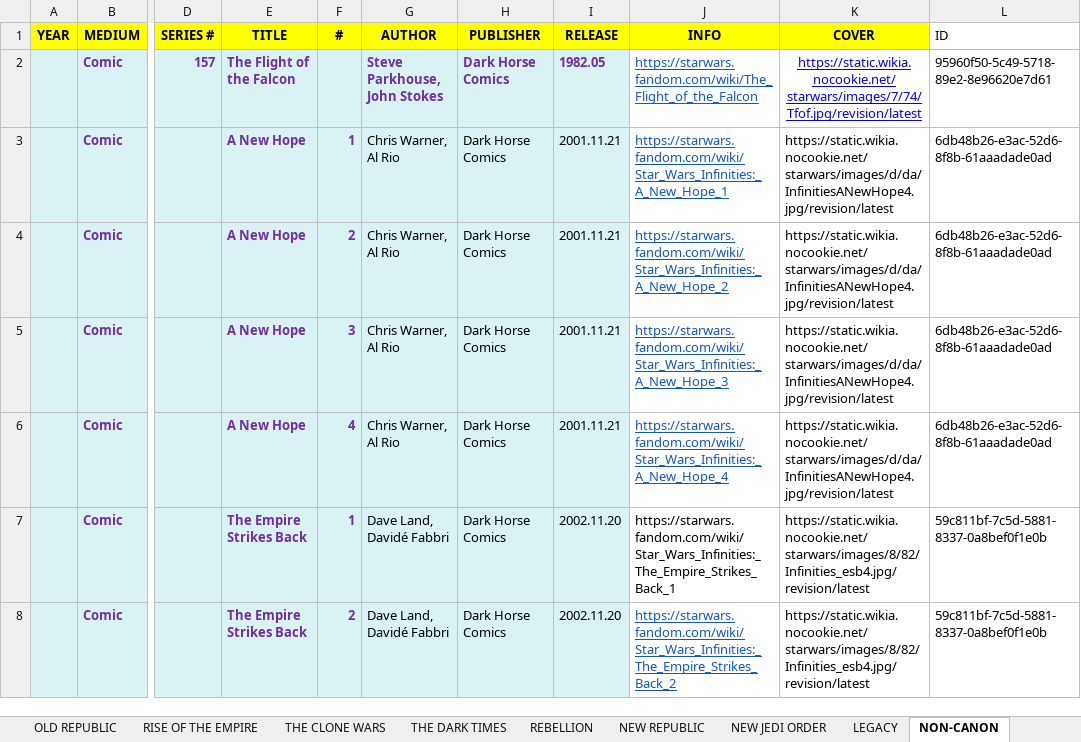
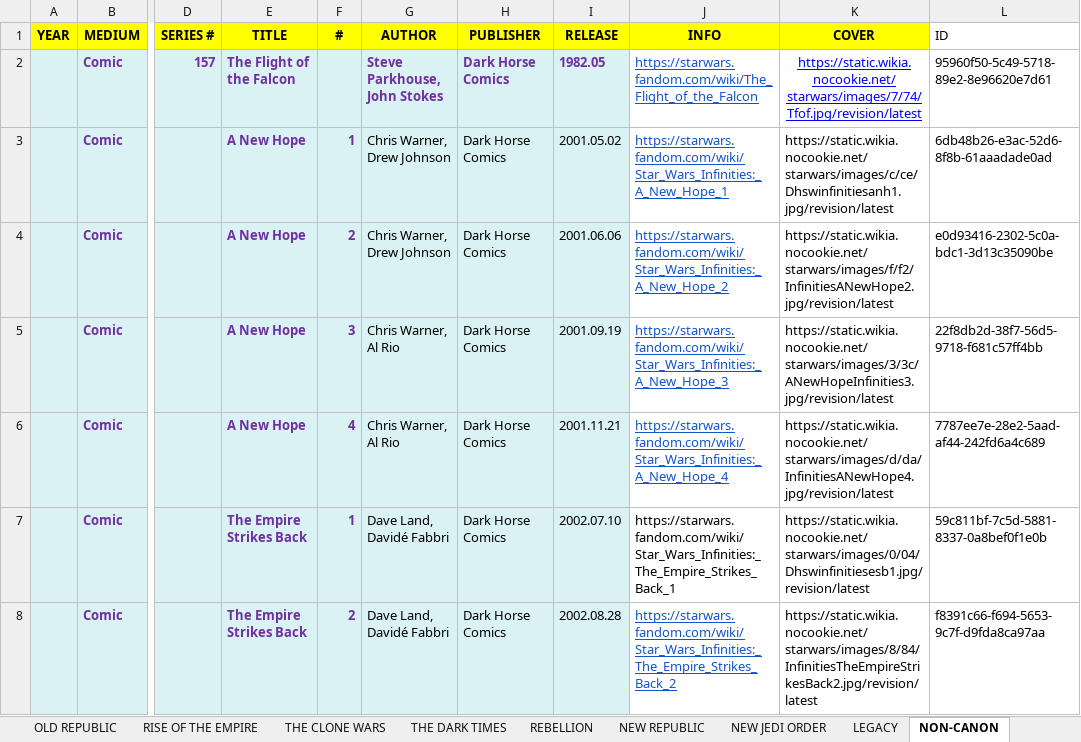
Before and after one commit to adriwankenobi/swdb, an Excel workbook: Star Wars EU.xlsx, sheet NON-CANON, drawn as a sheet; only a part is shown, gaps mark what is left out; values as stored, in another font and other column widths than the file's, no borders; the diff covers the shown part only; the diff names each change by its address in the sheet, - before the commit and + after, or states it on an @@ line.

Commit message:
Include the per-work # in the canonical key; re-derive the collided issues
Splitting the old # column into SERIES # and a per-work # left the per-work
value out of the key used for ids and for the Excel writeback, so rows
differing only by # collapsed onto one entry. Issues of a mini-series then
shared a single id, and the writeback filled every issue's AUTHOR / PUBLISHER
/ RELEASE / COVER with the last one's values, which the next scrape read back
into works.json. Canon mini-series were stamped before the split, so their
data and ids were already frozen and escaped both effects.

- make_id takes the per-work number and appends it only when it has a value,
  so rows without a # keep the ids they were stamped with while issues of a
  mini-series get distinct ones.
- Add the per-work number to the writeback lookup key in build_data and
  excel_writer; the two must produce the identical tuple.
- Clear the cross-contaminated AUTHOR / PUBLISHER / RELEASE / COVER cells and
  the duplicate IDs on the 8 affected groups (35 rows), keeping each group's
  first id, so every issue re-derives from its own INFO url.
- Regenerate works.json: 2036 works, all ids now unique, no canon work
  changed id or content.
- Document the key in CLAUDE.md and ARCHITECTURE.md.

```diff
--- a/Star Wars EU.xlsx (sheet NON-CANON)
+++ b/Star Wars EU.xlsx (sheet NON-CANON)
-G3:G4 (AUTHOR): Chris Warner, Al Rio
+G3:G4 (AUTHOR): Chris Warner, Drew Johnson
-I3 (RELEASE): 2001.11.21
+I3 (RELEASE): 2001.05.02
-K3 (COVER): https://static.wikia.nocookie.net/starwars/images/d/da/InfinitiesANewHope4.jpg/revision/latest
+K3 (COVER): https://static.wikia.nocookie.net/starwars/images/c/ce/Dhswinfinitiesanh1.jpg/revision/latest
-I4 (RELEASE): 2001.11.21
+I4 (RELEASE): 2001.06.06
-K4 (COVER): https://static.wikia.nocookie.net/starwars/images/d/da/InfinitiesANewHope4.jpg/revision/latest
+K4 (COVER): https://static.wikia.nocookie.net/starwars/images/f/f2/InfinitiesANewHope2.jpg/revision/latest
-L4 (ID): 6db48b26-e3ac-52d6-8f8b-61aaadade0ad
+L4 (ID): e0d93416-2302-5c0a-bdc1-3d13c35090be
-I5 (RELEASE): 2001.11.21
+I5 (RELEASE): 2001.09.19
-K5 (COVER): https://static.wikia.nocookie.net/starwars/images/d/da/InfinitiesANewHope4.jpg/revision/latest
+K5 (COVER): https://static.wikia.nocookie.net/starwars/images/3/3c/ANewHopeInfinities3.jpg/revision/latest
-L5 (ID): 6db48b26-e3ac-52d6-8f8b-61aaadade0ad
+L5 (ID): 22f8db2d-38f7-56d5-9718-f681c57ff4bb
-L6 (ID): 6db48b26-e3ac-52d6-8f8b-61aaadade0ad
+L6 (ID): 7787ee7e-28e2-5aad-af44-242fd6a4c689
-I7 (RELEASE): 2002.11.20
+I7 (RELEASE): 2002.07.10
-K7 (COVER): https://static.wikia.nocookie.net/starwars/images/8/82/Infinities_esb4.jpg/revision/latest
+K7 (COVER): https://static.wikia.nocookie.net/starwars/images/0/04/Dhswinfinitiesesb1.jpg/revision/latest
-I8 (RELEASE): 2002.11.20
+I8 (RELEASE): 2002.08.28
-K8 (COVER): https://static.wikia.nocookie.net/starwars/images/8/82/Infinities_esb4.jpg/revision/latest
+K8 (COVER): https://static.wikia.nocookie.net/starwars/images/8/84/InfinitiesTheEmpireStrikesBack2.jpg/revision/latest
-L8 (ID): 59c811bf-7c5d-5881-8337-0a8bef0f1e0b
+L8 (ID): f8391c66-f694-5653-9c7f-d9fda8ca97aa
```
Also changed, not shown: 70 edited cells elsewhere in this sheet, 9 other files.
